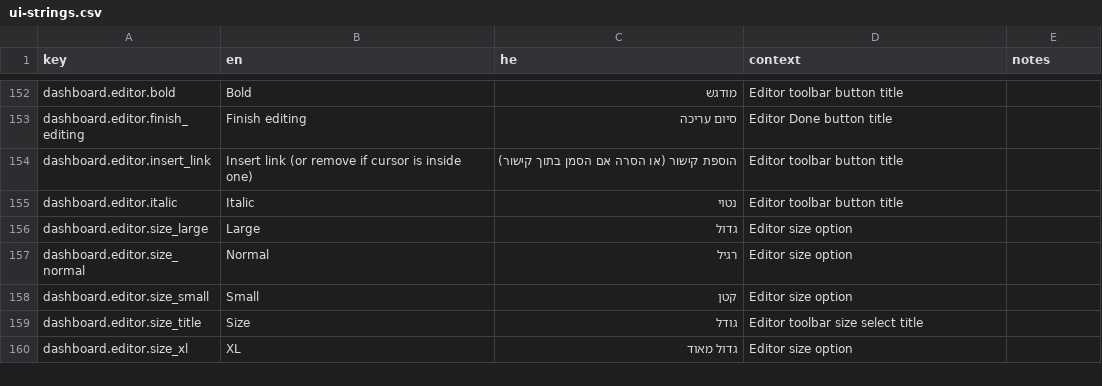
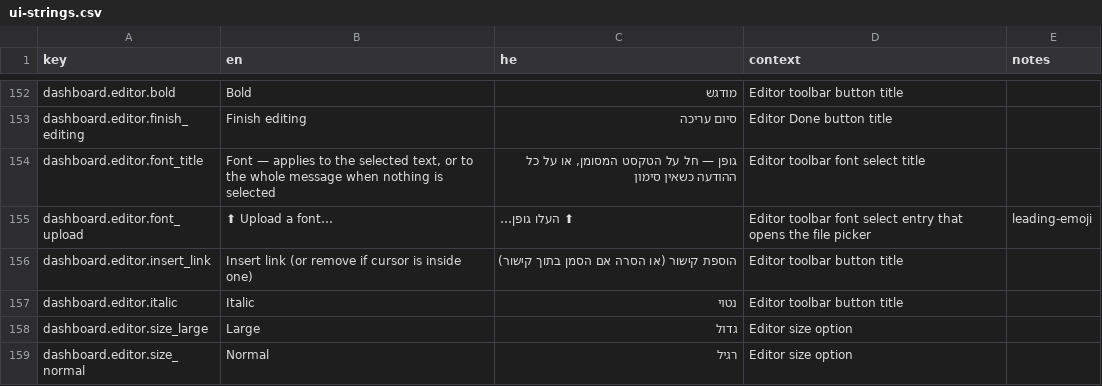
Before and after one commit to Hbleiberg/Hebrew_Blender, a CSV file: locales/ui-strings.csv, drawn as a sheet; only a part is shown, gaps mark what is left out; the shorter side is filled out with more unchanged rows.

```diff
--- a/locales/ui-strings.csv
+++ b/locales/ui-strings.csv
@@ -153,2 +153,4 @@ dashboard.editor.bold,Bold,מודגש,Editor toolbar button title,
 dashboard.editor.finish_editing,Finish editing,סיום עריכה,Editor Done button title,
+dashboard.editor.font_title,"Font — applies to the selected text, or to the whole message when nothing is selected","גופן — חל על הטקסט המסומן, או על כל ההודעה כשאין סימון",Editor toolbar font select title,
+dashboard.editor.font_upload,⬆ Upload a font…,⬆ העלו גופן…,Editor toolbar font select entry that opens the file picker,leading-emoji
 dashboard.editor.insert_link,Insert link (or remove if cursor is inside one),הוספת קישור (או הסרה אם הסמן בתוך קישור),Editor toolbar button title,
```
Also changed, not shown: 4 other files.
